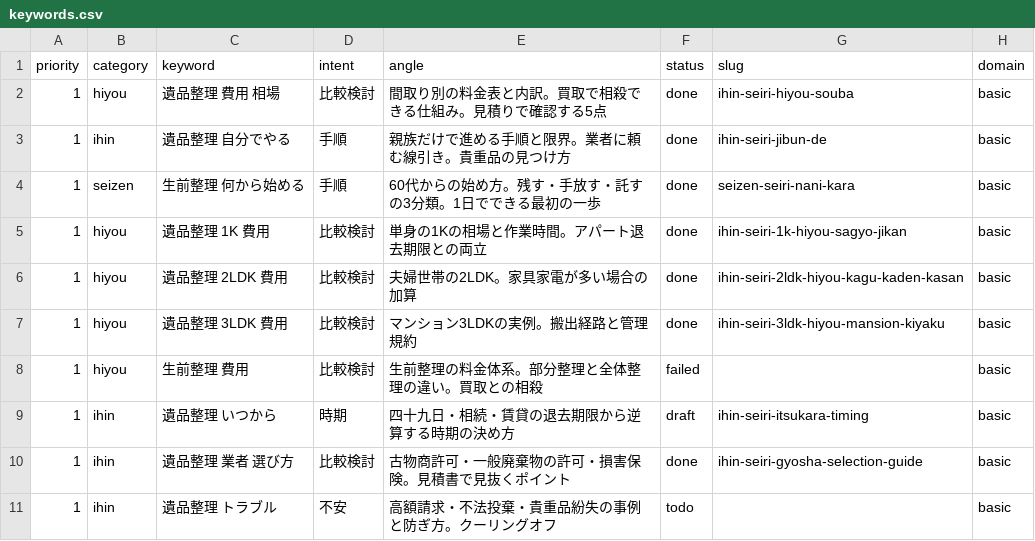
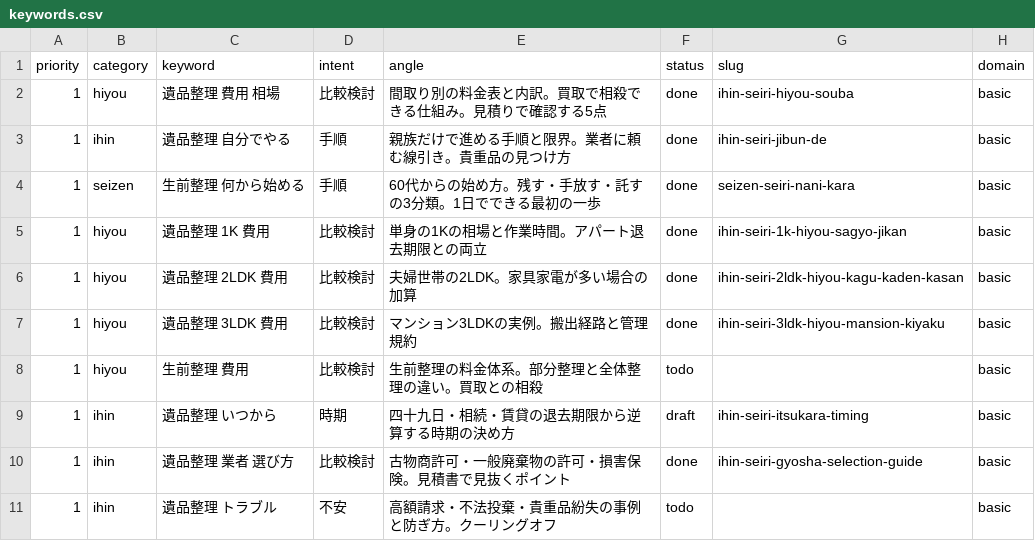
Before and after one commit to clarie-jp/guide, a CSV file: keywords.csv, drawn as a sheet; only a part is shown.

Commit message:
生前整理 費用の生成を再実行するため status を todo に戻す

```diff
--- a/keywords.csv
+++ b/keywords.csv
@@ -7,3 +7,3 @@ priority,category,keyword,intent,angle,status,slug,domain
 1,hiyou,遺品整理 3LDK 費用,比較検討,マンション3LDKの実例。搬出経路と管理規約,done,ihin-seiri-3ldk-hiyou-mansion-kiyaku,basic
-1,hiyou,生前整理 費用,比較検討,生前整理の料金体系。部分整理と全体整理の違い。買取との相殺,failed,,basic
+1,hiyou,生前整理 費用,比較検討,生前整理の料金体系。部分整理と全体整理の違い。買取との相殺,todo,,basic
 1,ihin,遺品整理 いつから,時期,四十九日・相続・賃貸の退去期限から逆算する時期の決め方,draft,ihin-seiri-itsukara-timing,basic
```
